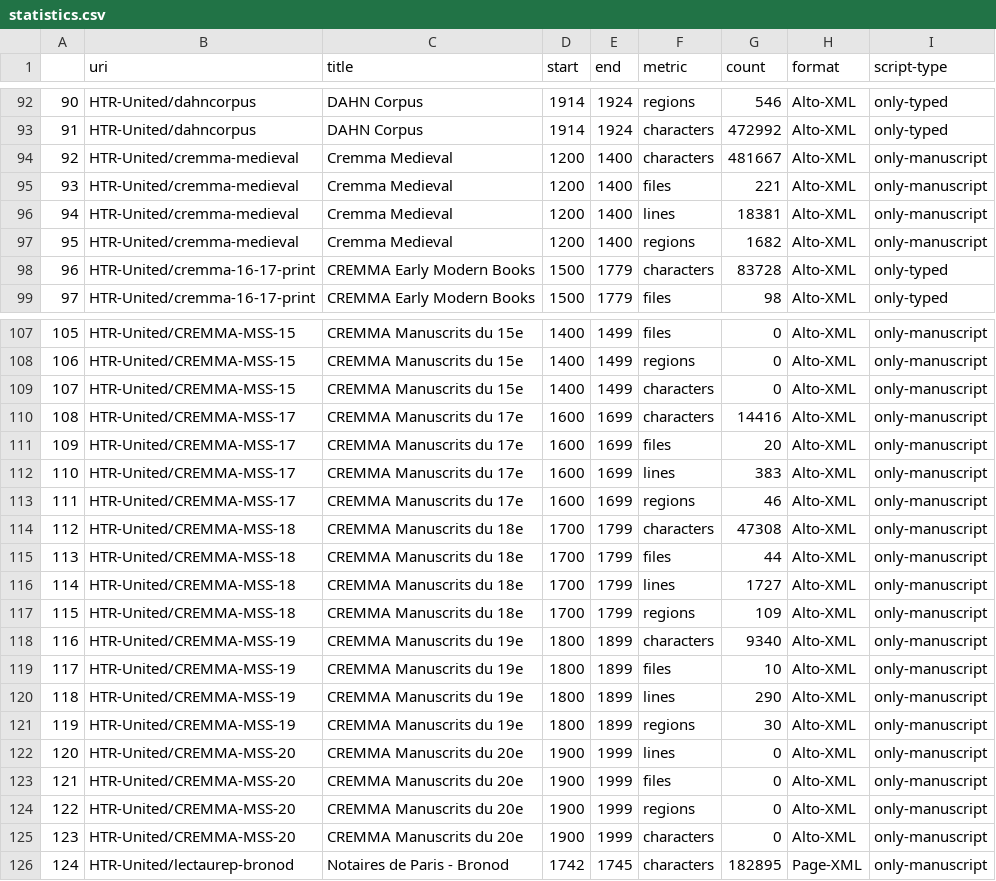
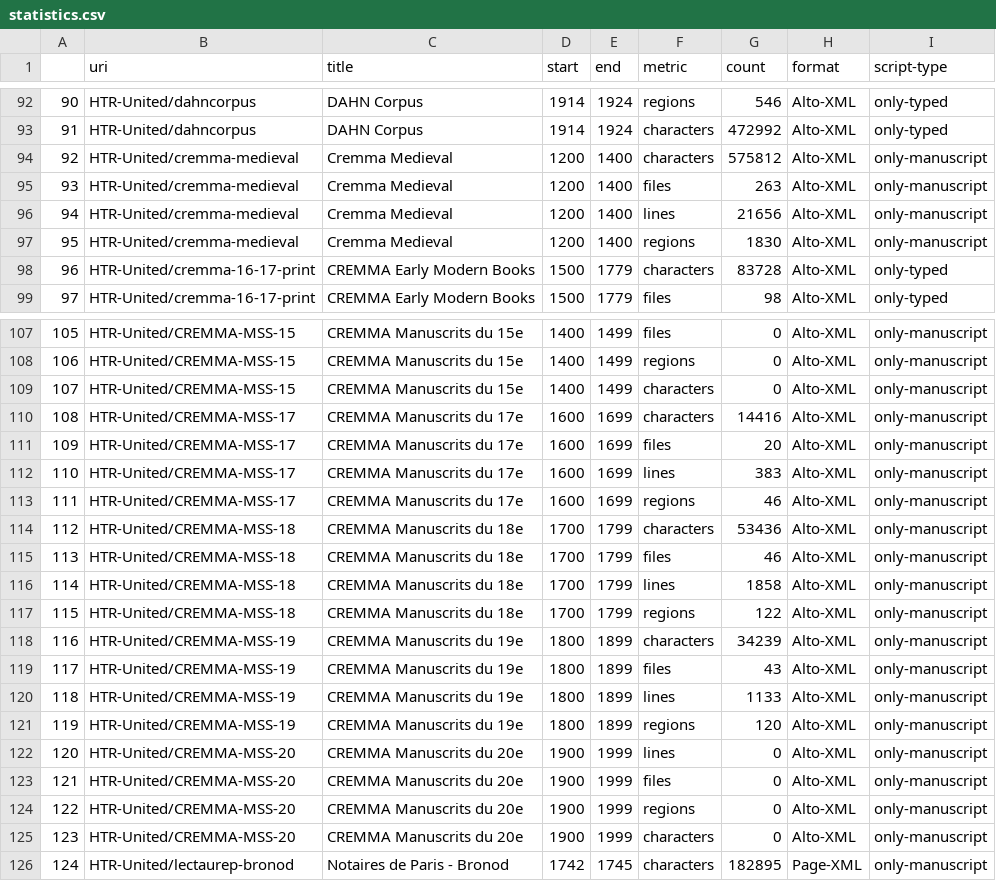
Before and after one commit to HTR-United/htr-united, a CSV file: statistics.csv, drawn as a sheet; only a part is shown, gaps mark what is left out; the diff covers the shown part only; the diff names each change by its address in the sheet, - before the commit and + after, or states it on an @@ line.

```diff
--- a/statistics.csv
+++ b/statistics.csv
@@ column A renumbered from row 3 down @@
-G94 (count): 481667
+G94 (count): 575812
-G95 (count): 221
+G95 (count): 263
-G96 (count): 18381
+G96 (count): 21656
-G97 (count): 1682
+G97 (count): 1830
-G114 (count): 47308
+G114 (count): 53436
-G115 (count): 44
+G115 (count): 46
-G116 (count): 1727
+G116 (count): 1858
-G117 (count): 109
+G117 (count): 122
-G118 (count): 9340
+G118 (count): 34239
-G119 (count): 10
+G119 (count): 43
-G120 (count): 290
+G120 (count): 1133
-G121 (count): 30
+G121 (count): 120
```
Also changed, not shown: 4 added rows and 55 moved rows elsewhere in this file, 3 other files.
